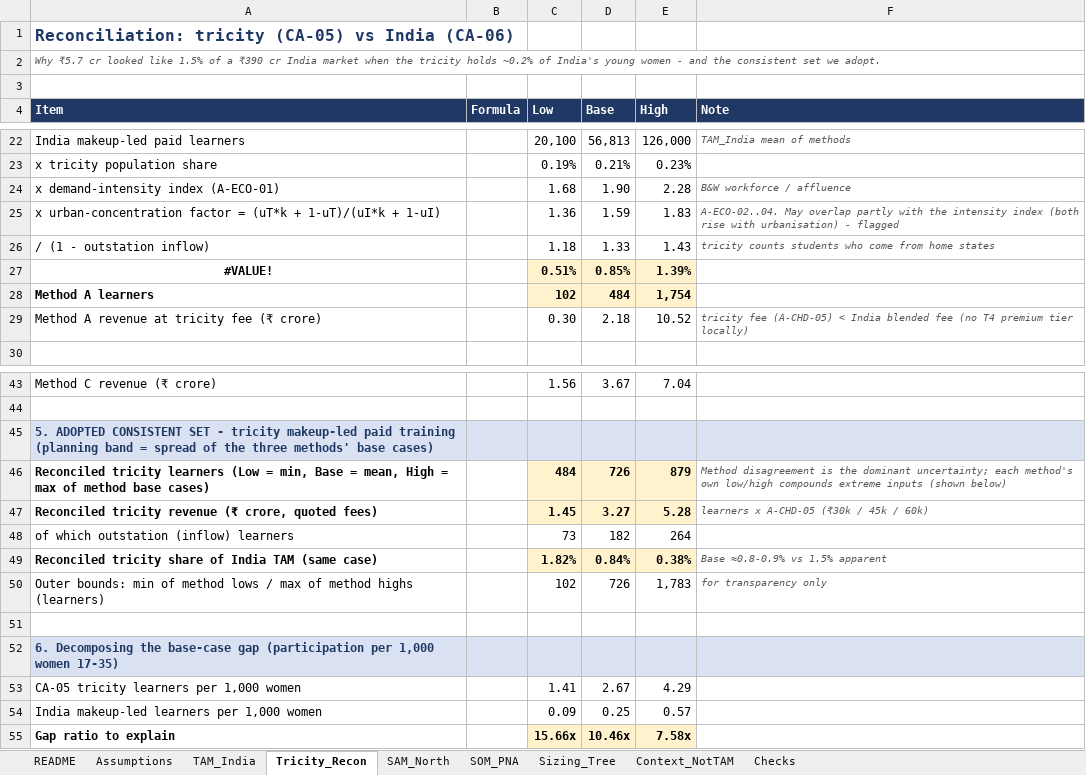
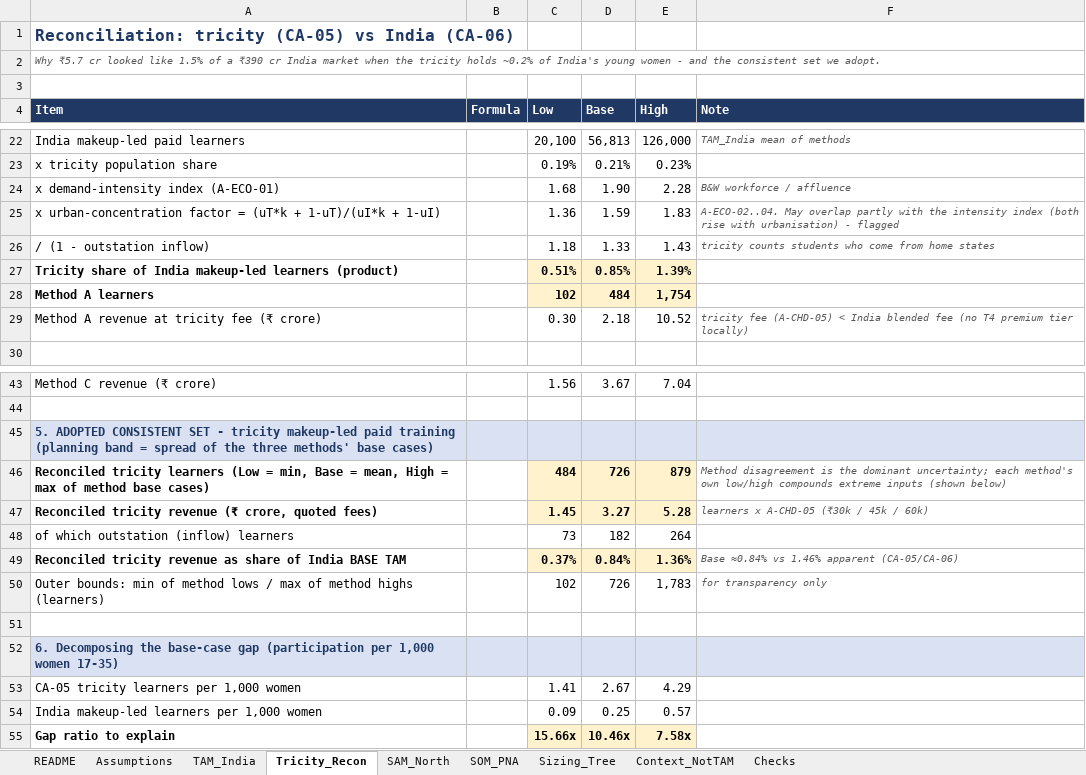
Before and after one commit to ravishchaaubey/apna-demo, an Excel workbook: priyanka_nanda_academy/economics/market_sizing_model.xlsx, sheet Tricity_Recon, drawn as a sheet; only a part is shown, gaps mark what is left out; values as stored, in another font and other column widths than the file's, no borders; removed rows and columns are numbered as before the commit, all else as after; the diff names each change by its address in the sheet, - before the commit and + after, or states it on an @@ line.

```diff
--- a/priyanka_nanda_academy/economics/market_sizing_model.xlsx (sheet Tricity_Recon)
+++ b/priyanka_nanda_academy/economics/market_sizing_model.xlsx (sheet Tricity_Recon)
-A27 (Item): #VALUE!
+A27 (Item): Tricity share of India makeup-led learners (product)
-A27 alignment: center
+A27 alignment: left
-row 49: Reconciled tricity share of India TAM (same case) |  | 1.82% | 0.84% | 0.38% | Base ≈0.8-0.9% vs 1.5% apparent
+row 49: Reconciled tricity revenue as share of India BASE TAM |  | 0.37% | 0.84% | 1.36% | Base ≈0.84% vs 1.46% apparent (CA-05/CA-06)
```
Also changed, not shown: sheet SOM_PNA, sheet Assumptions, sheet Sizing_Tree, sheet TAM_India, sheet SAM_North, sheet Checks, formulas that keep their value, 12 other files.
